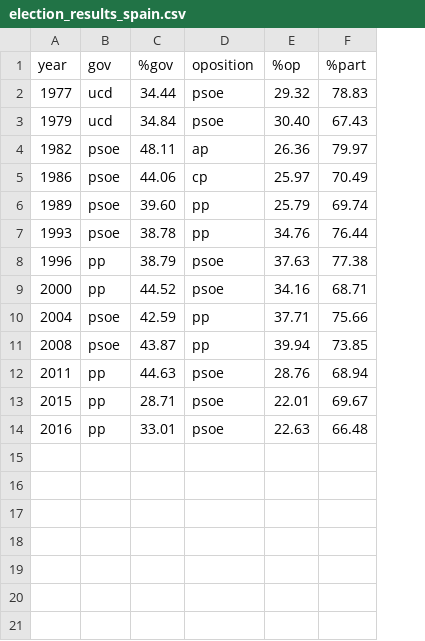
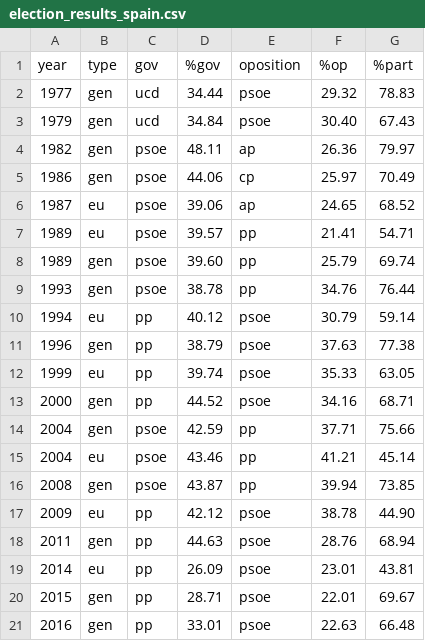
Before and after one commit to rsf92/tfm, a CSV file: election_results_spain.csv, drawn as a sheet; the diff names each change by its address in the sheet, - before the commit and + after, or states it on an @@ line.

Commit message:
Updated with election results for eu elections

```diff
--- a/election_results_spain.csv
+++ b/election_results_spain.csv
+column B (type), rows 2-5: all gen; rows 8-9: gen | gen; row 11: gen; rows 13-14: gen | gen; row 16: gen; row 18: gen; rows 20-21: gen | gen
+row 6: 1987 | eu | psoe | 39.06 | ap | 24.65 | 68.52
+row 7: 1989 | eu | psoe | 39.57 | pp | 21.41 | 54.71
+row 10: 1994 | eu | pp | 40.12 | psoe | 30.79 | 59.14
+row 12: 1999 | eu | pp | 39.74 | psoe | 35.33 | 63.05
+row 15: 2004 | eu | psoe | 43.46 | pp | 41.21 | 45.14
+row 17: 2009 | eu | pp | 42.12 | psoe | 38.78 | 44.90
+row 19: 2014 | eu | pp | 26.09 | psoe | 23.01 | 43.81
```
